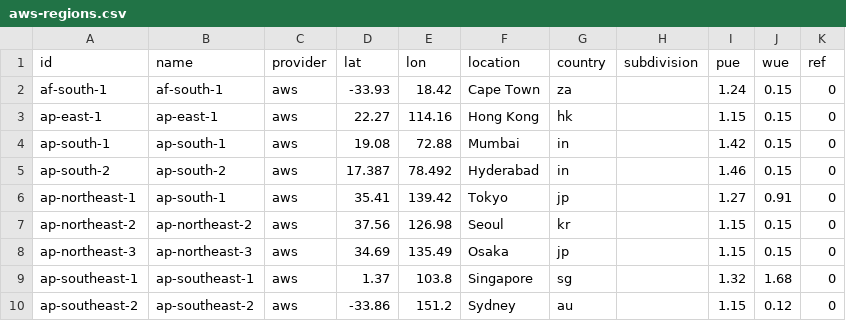
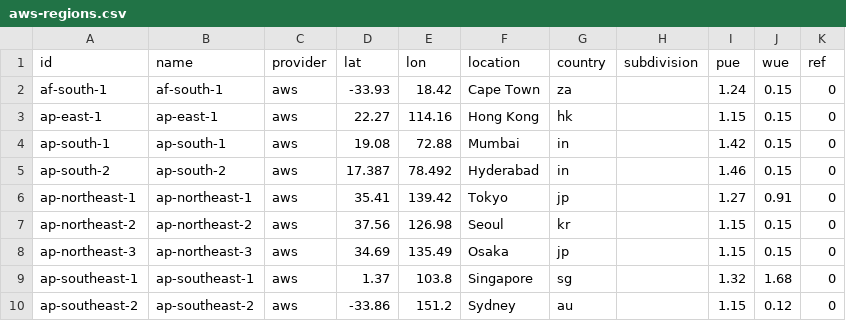
Before and after one commit to digital4better/data, a CSV file: data/cloud/aws-regions.csv, drawn as a sheet; only a part is shown.

Commit message:
fix(cloud): correct AWS Tokyo region name
Use ap-northeast-1 as the name of the Tokyo region in both JSON and CSV. The official AWS sustainability CSV identifies Tokyo with this region code: https://sustainability.aboutamazon.com/aws-wue-pue.csv

Validation: site build, TypeScript check and 76 site tests pass; JSON/CSV projection equality and packed documentation links checked.

```diff
--- a/data/cloud/aws-regions.csv
+++ b/data/cloud/aws-regions.csv
@@ -5,3 +5,3 @@ ap-south-1,ap-south-1,aws,19.08,72.88,Mumbai,in,,1.42,0.15,0
 ap-south-2,ap-south-2,aws,17.387,78.492,Hyderabad,in,,1.46,0.15,0
-ap-northeast-1,ap-south-1,aws,35.41,139.42,Tokyo,jp,,1.27,0.91,0
+ap-northeast-1,ap-northeast-1,aws,35.41,139.42,Tokyo,jp,,1.27,0.91,0
 ap-northeast-2,ap-northeast-2,aws,37.56,126.98,Seoul,kr,,1.15,0.15,0
```
Also changed, not shown: 1 other file.
